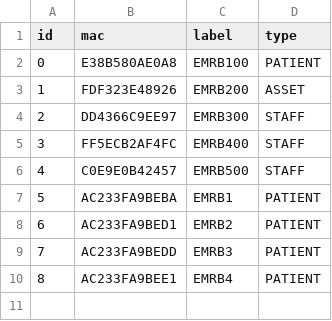
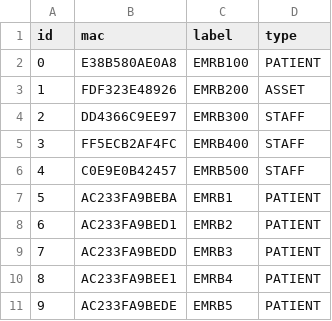
Before and after one commit to saulrivera/hola, a CSV file: src/main/resources/beacons.csv, drawn as a sheet.

Commit message:
fix: adding new beacon patient b5

```diff
--- a/src/main/resources/beacons.csv
+++ b/src/main/resources/beacons.csv
@@ -10 +10,2 @@ id,mac,label,type
 8,AC233FA9BEE1,EMRB4,PATIENT
+9,AC233FA9BEDE,EMRB5,PATIENT
```
